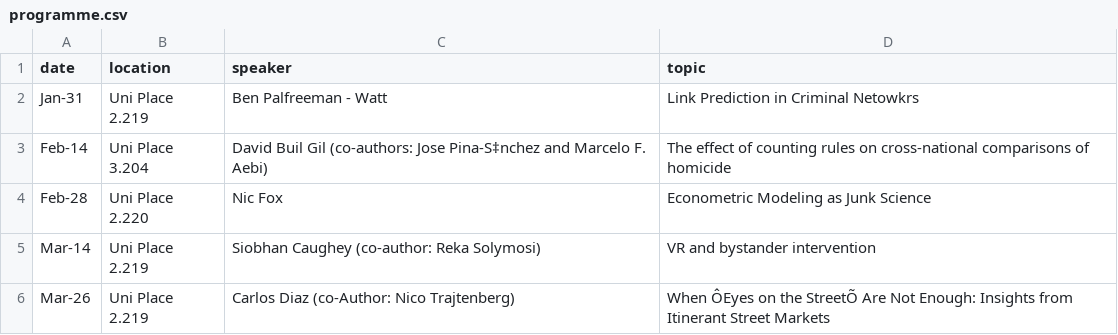
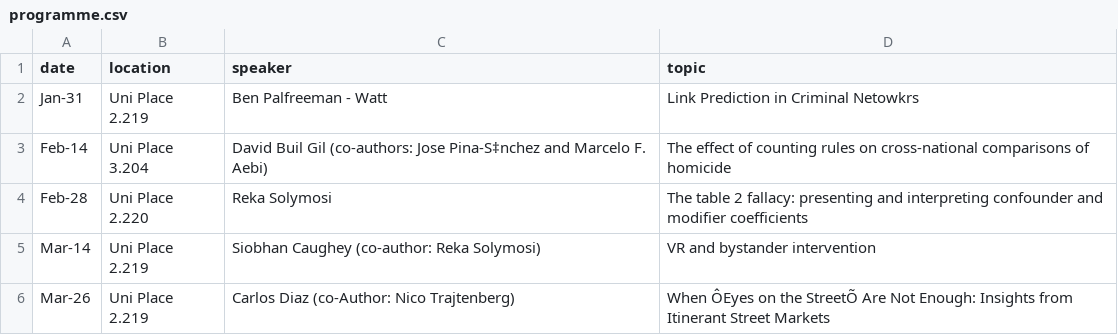
Before and after one commit to uom-resquant/programme, a CSV file: programme.csv, drawn as a sheet.

Commit message:
updated programme

```diff
--- a/programme.csv
+++ b/programme.csv
@@ -3,3 +3,3 @@ Jan-31,Uni Place 2.219,Ben Palfreeman - Watt,Link Prediction in Criminal Netowkr
 Feb-14,Uni Place 3.204,David Buil Gil (co-authors: Jose Pina-S‡nchez and Marcelo F. Aebi),The effect of counting rules on cross-national comparisons of homicide
-Feb-28,Uni Place 2.220,Nic Fox,Econometric Modeling as Junk Science
+Feb-28,Uni Place 2.220,Reka Solymosi,The table 2 fallacy: presenting and interpreting confounder and modifier coefficients
 Mar-14,Uni Place 2.219,Siobhan Caughey (co-author: Reka Solymosi),VR and bystander intervention
```
